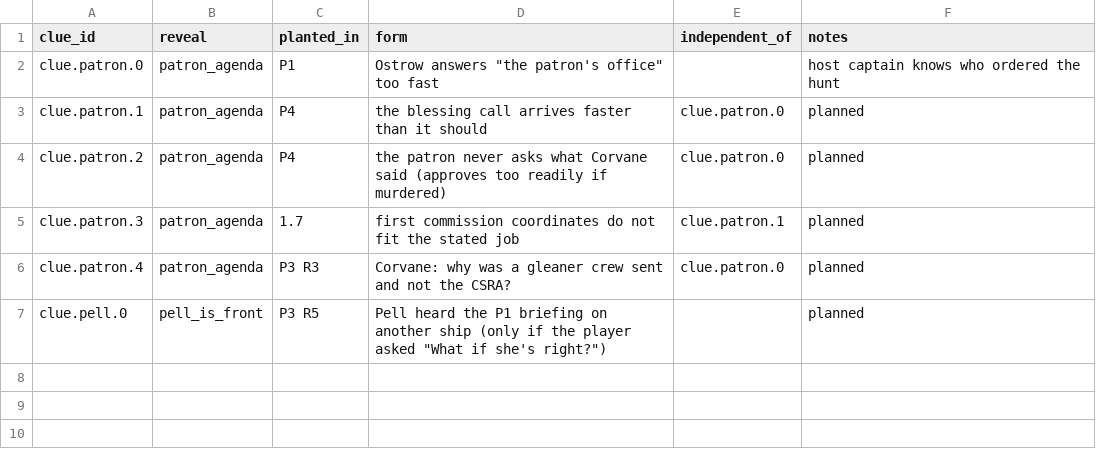
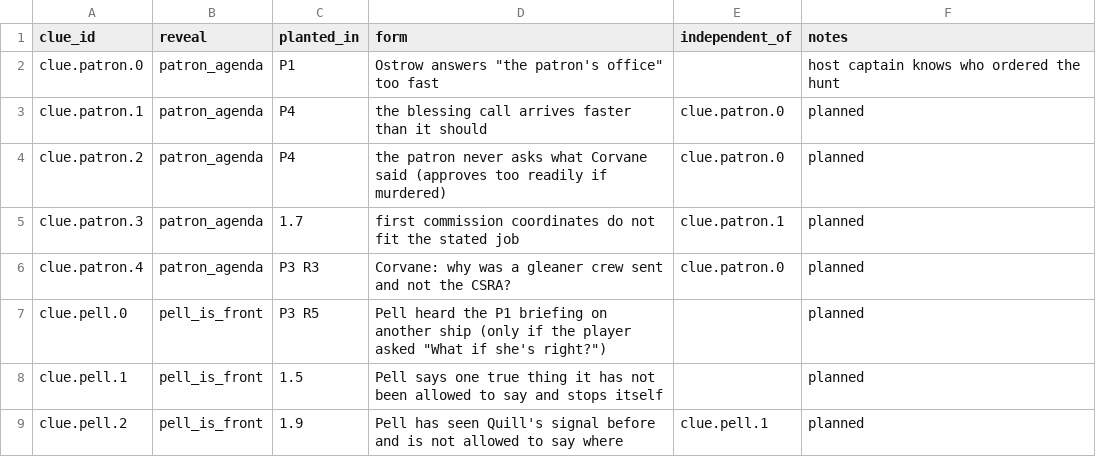
Before and after one commit to davebjr-design/interdict, a CSV file: data/narrative/clues.csv, drawn as a sheet; the diff names each change by its address in the sheet, - before the commit and + after, or states it on an @@ line.

```diff
--- a/data/narrative/clues.csv
+++ b/data/narrative/clues.csv
+row 8: clue.pell.1 | pell_is_front | 1.5 | Pell says one true thing it has not been allowed to say and stops itself |  | planned
+row 9: clue.pell.2 | pell_is_front | 1.9 | Pell has seen Quill's signal before and is not allowed to say where | clue.pell.1 | planned
```
